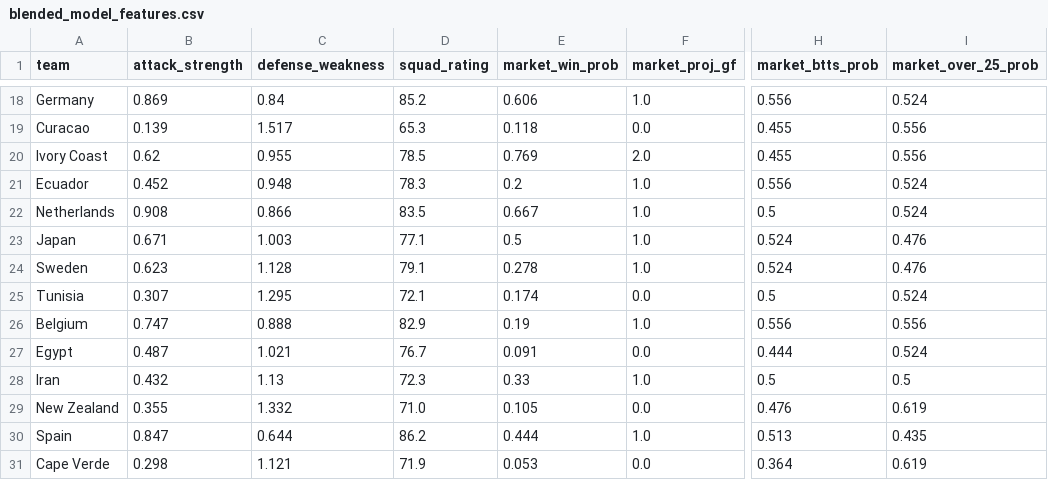
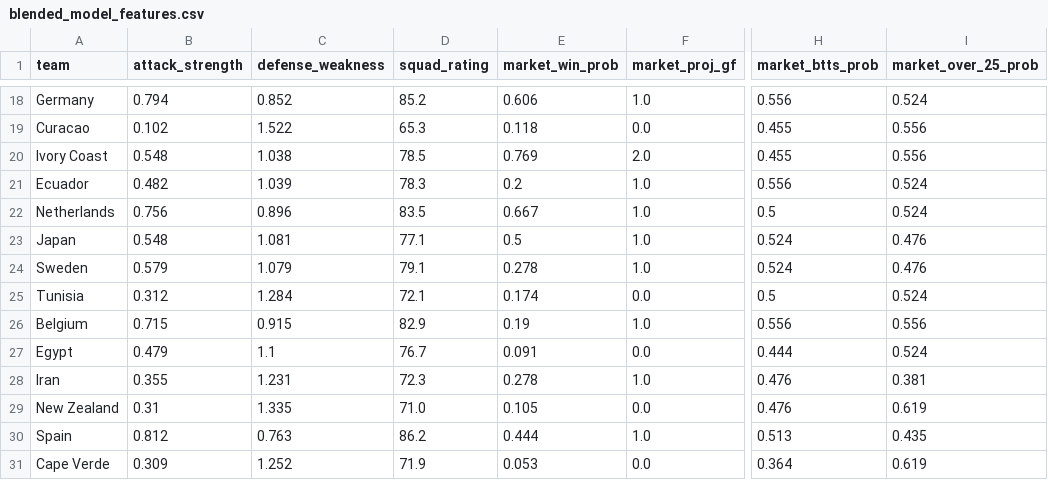
Before and after one commit to OmerYaacobi/ML-WC26-Prediction, a CSV file: data/processed/blended_model_features.csv, drawn as a sheet; only a part is shown, gaps mark what is left out; the diff covers the shown part only; the diff names each change by its address in the sheet, - before the commit and + after, or states it on an @@ line.

```diff
--- a/data/processed/blended_model_features.csv
+++ b/data/processed/blended_model_features.csv
-B18 (attack_strength): 0.869
+B18 (attack_strength): 0.794
-C18 (defense_weakness): 0.84
+C18 (defense_weakness): 0.852
-B19 (attack_strength): 0.139
+B19 (attack_strength): 0.102
-C19 (defense_weakness): 1.517
+C19 (defense_weakness): 1.522
-B20 (attack_strength): 0.62
+B20 (attack_strength): 0.548
-C20 (defense_weakness): 0.955
+C20 (defense_weakness): 1.038
-B21 (attack_strength): 0.452
+B21 (attack_strength): 0.482
-C21 (defense_weakness): 0.948
+C21 (defense_weakness): 1.039
-B22 (attack_strength): 0.908
+B22 (attack_strength): 0.756
-C22 (defense_weakness): 0.866
+C22 (defense_weakness): 0.896
-B23 (attack_strength): 0.671
+B23 (attack_strength): 0.548
-C23 (defense_weakness): 1.003
+C23 (defense_weakness): 1.081
-B24 (attack_strength): 0.623
+B24 (attack_strength): 0.579
-C24 (defense_weakness): 1.128
+C24 (defense_weakness): 1.079
-B25 (attack_strength): 0.307
+B25 (attack_strength): 0.312
-C25 (defense_weakness): 1.295
+C25 (defense_weakness): 1.284
-B26 (attack_strength): 0.747
+B26 (attack_strength): 0.715
-C26 (defense_weakness): 0.888
+C26 (defense_weakness): 0.915
-B27 (attack_strength): 0.487
+B27 (attack_strength): 0.479
-C27 (defense_weakness): 1.021
+C27 (defense_weakness): 1.1
-B28 (attack_strength): 0.432
+B28 (attack_strength): 0.355
-C28 (defense_weakness): 1.13
+C28 (defense_weakness): 1.231
-E28 (market_win_prob): 0.33
+E28 (market_win_prob): 0.278
-H28 (market_btts_prob): 0.5
+H28 (market_btts_prob): 0.476
-I28 (market_over_25_prob): 0.5
+I28 (market_over_25_prob): 0.381
-B29 (attack_strength): 0.355
+B29 (attack_strength): 0.31
-C29 (defense_weakness): 1.332
+C29 (defense_weakness): 1.335
-B30 (attack_strength): 0.847
+B30 (attack_strength): 0.812
-C30 (defense_weakness): 0.644
+C30 (defense_weakness): 0.763
-B31 (attack_strength): 0.298
+B31 (attack_strength): 0.309
-C31 (defense_weakness): 1.121
+C31 (defense_weakness): 1.252
```
Also changed, not shown: 67 edited cells elsewhere in this file, 15 other files.
